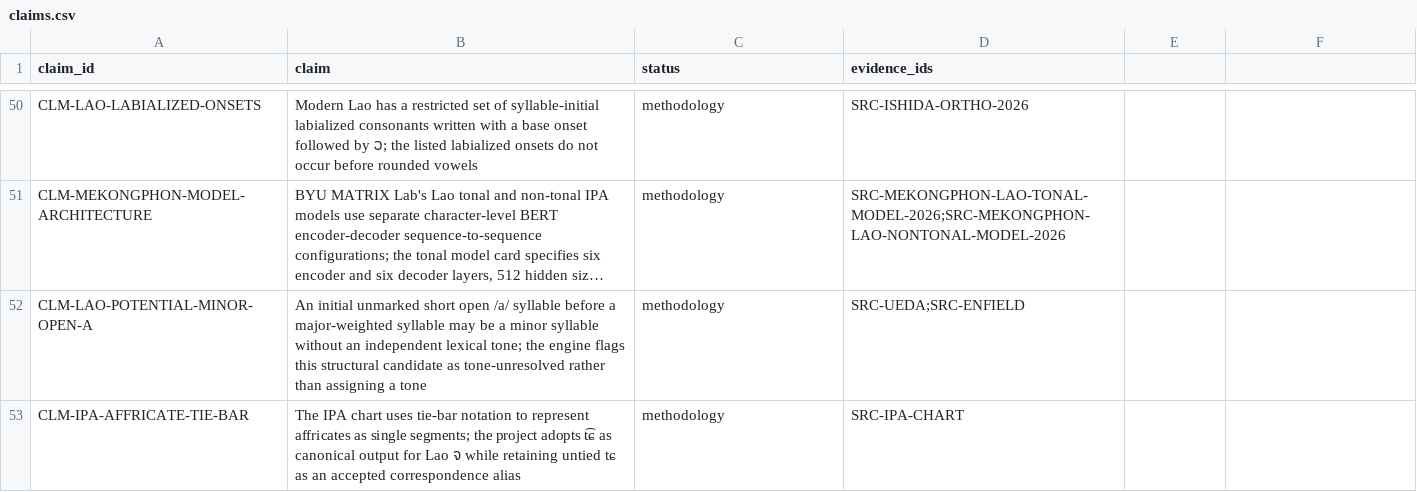
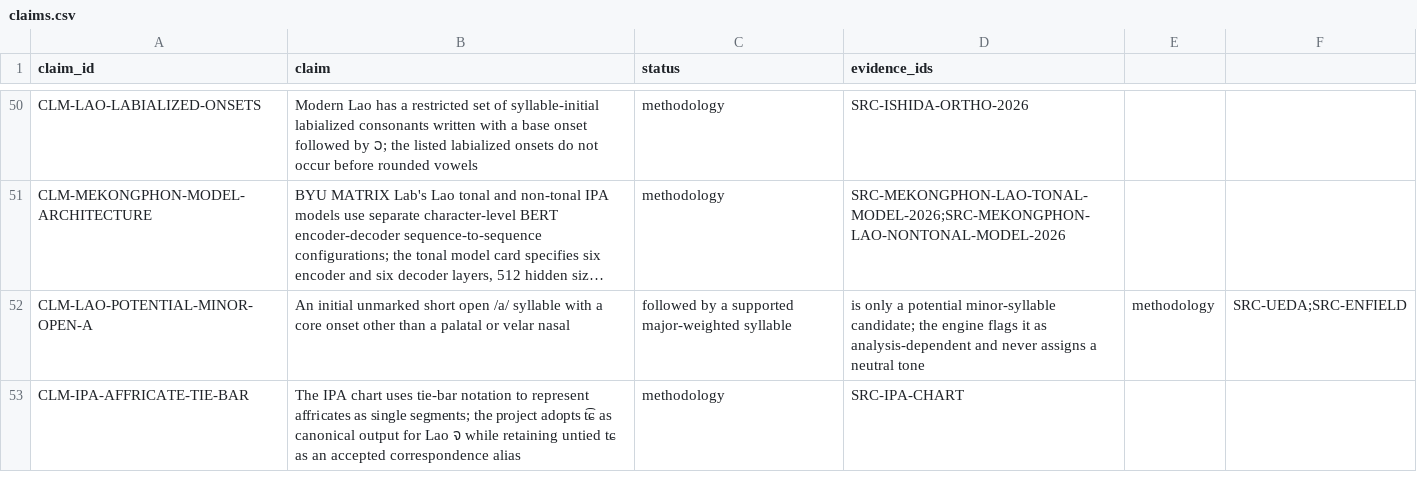
Before and after one commit to ClippyFirst/Lao-Ukrainian-Phonetic-System, a CSV file: data/evidence/claims.csv, drawn as a sheet; only a part is shown, gaps mark what is left out; long unchanged cells end in …; the diff names each change by its address in the sheet, - before the commit and + after, or states it on an @@ line.

Commit message:
docs: clarify source-gated minor-syllable candidate and restore generated rule metadata

```diff
--- a/data/evidence/claims.csv
+++ b/data/evidence/claims.csv
-B52 (claim): …/a/ syllable before a major-weighted syllable may be a minor syllable without an independent lexical tone; the engine flags this structural candidate as tone-unresolved rather than assigning a tone
+B52 (claim): …/a/ syllable with a core onset other than a palatal or velar nasal
-C52 (status): methodology
+C52 (status): followed by a supported major-weighted syllable
-D52 (evidence_ids): SRC-UEDA;SRC-ENFIELD
+D52 (evidence_ids): is only a potential minor-syllable candidate; the engine flags it as analysis-dependent and never assigns a neutral tone
-E52: (empty)
+E52: methodology
-F52: (empty)
+F52: SRC-UEDA;SRC-ENFIELD
```
Also changed, not shown: data/lao/special_tone_rules.csv, 1 other file.
